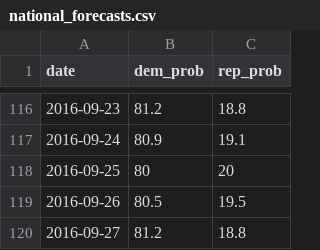
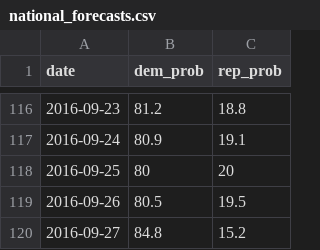
Before and after one commit to elliottevans/election-forecasts, a CSV file: forecasts/national_forecasts.csv, drawn as a sheet; only a part is shown, gaps mark what is left out.

```diff
--- a/forecasts/national_forecasts.csv
+++ b/forecasts/national_forecasts.csv
@@ -119,2 +119,2 @@
 2016-09-26,"80.5","19.5"
-2016-09-27,"81.2","18.8"
+2016-09-27,"84.8","15.2"
```
Also changed, not shown: 10 other files.
